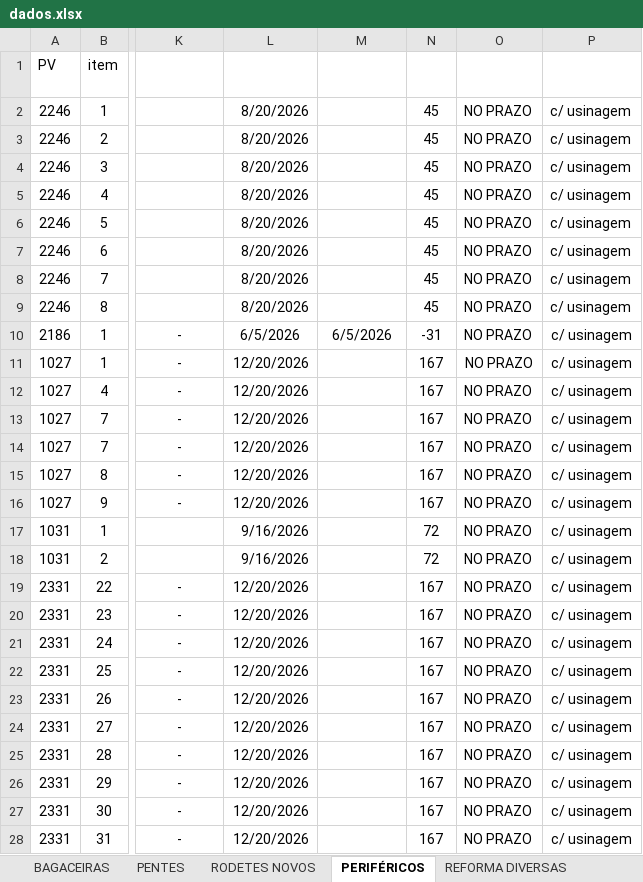
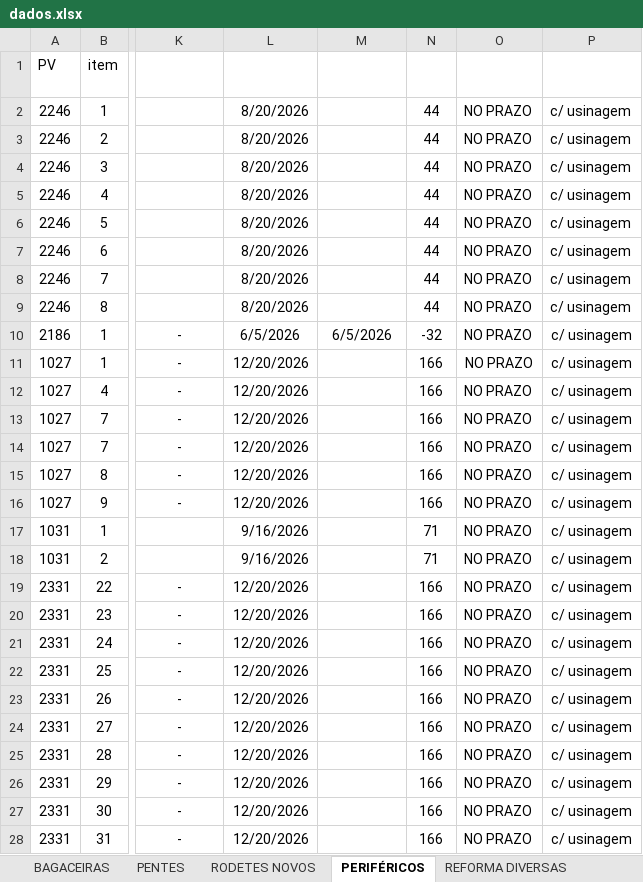
Before and after one commit to marcelodilena/carteira_prod, an Excel workbook: dados.xlsx, sheet PERIFÉRICOS, drawn as a sheet; only a part is shown, gaps mark what is left out; values as stored, in another font and other column widths than the file's, no borders; table styles not drawn; the diff covers the shown part only; the diff names each change by its address in the sheet, - before the commit and + after, or states it on an @@ line.

Commit message:
Add files via upload

```diff
--- a/dados.xlsx (sheet PERIFÉRICOS)
+++ b/dados.xlsx (sheet PERIFÉRICOS)
-N2:N9 (Falta Dias): 45
+N2:N9 (Falta Dias): 44
-N10 (Falta Dias): -31
+N10 (Falta Dias): -32
-N11:N16 (Falta Dias): 167
+N11:N16 (Falta Dias): 166
-N17:N18 (Falta Dias): 72
+N17:N18 (Falta Dias): 71
-N19:N28 (Falta Dias): 167
+N19:N28 (Falta Dias): 166
```
Also changed, not shown: 95 edited cells elsewhere in this sheet, sheet RODETES NOVOS, sheet VI DIVERSOS, sheet PENTES, sheet BAGACEIRAS, hidden cells.
